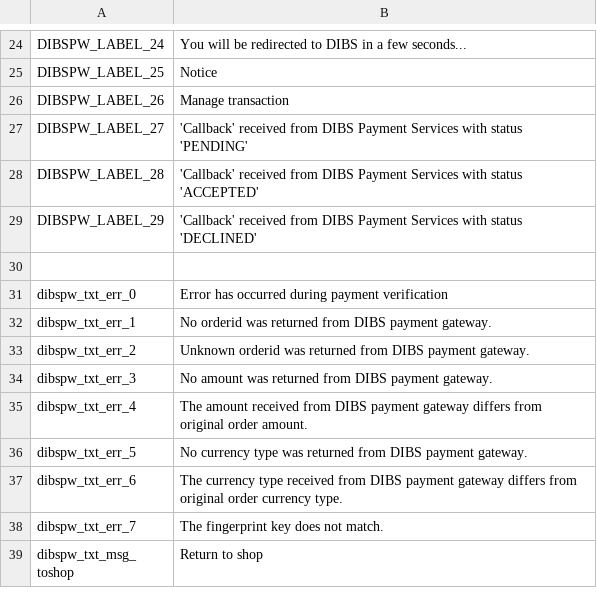
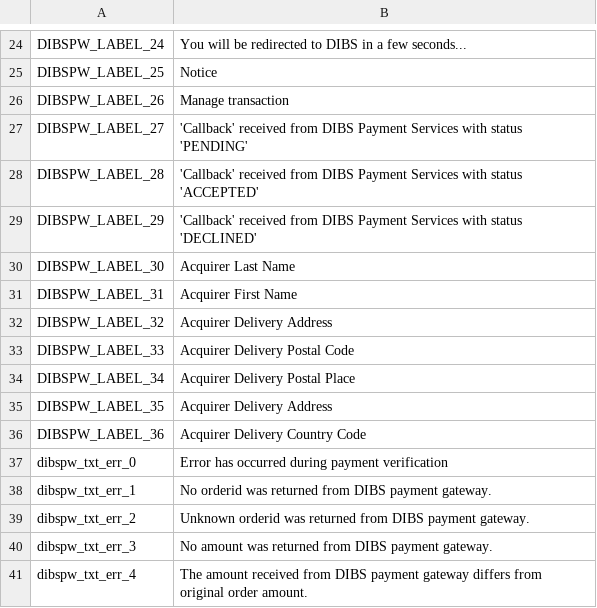
Before and after one commit to DIBS-Payment-Services/Magento-D2-PayWin, a CSV file: app/locale/da_DK/Mage_Dibspw.csv, drawn as a sheet; only a part is shown, gaps mark what is left out; the shorter side is filled out with more unchanged rows; the diff names each change by its address in the sheet, - before the commit and + after, or states it on an @@ line.

```diff
--- a/app/locale/da_DK/Mage_Dibspw.csv
+++ b/app/locale/da_DK/Mage_Dibspw.csv
-row 30: (empty)
+row 30: DIBSPW_LABEL_30 | Acquirer Last Name
+row 31: DIBSPW_LABEL_31 | Acquirer First Name
+row 32: DIBSPW_LABEL_32 | Acquirer Delivery Address
+row 33: DIBSPW_LABEL_33 | Acquirer Delivery Postal Code
+row 34: DIBSPW_LABEL_34 | Acquirer Delivery Postal Place
+row 35: DIBSPW_LABEL_35 | Acquirer Delivery Address
+row 36: DIBSPW_LABEL_36 | Acquirer Delivery Country Code
```
Also changed, not shown: app/locale/en_US/Mage_Dibspw.csv, app/locale/nb_NO/Mage_Dibspw.csv, 11 other files.
